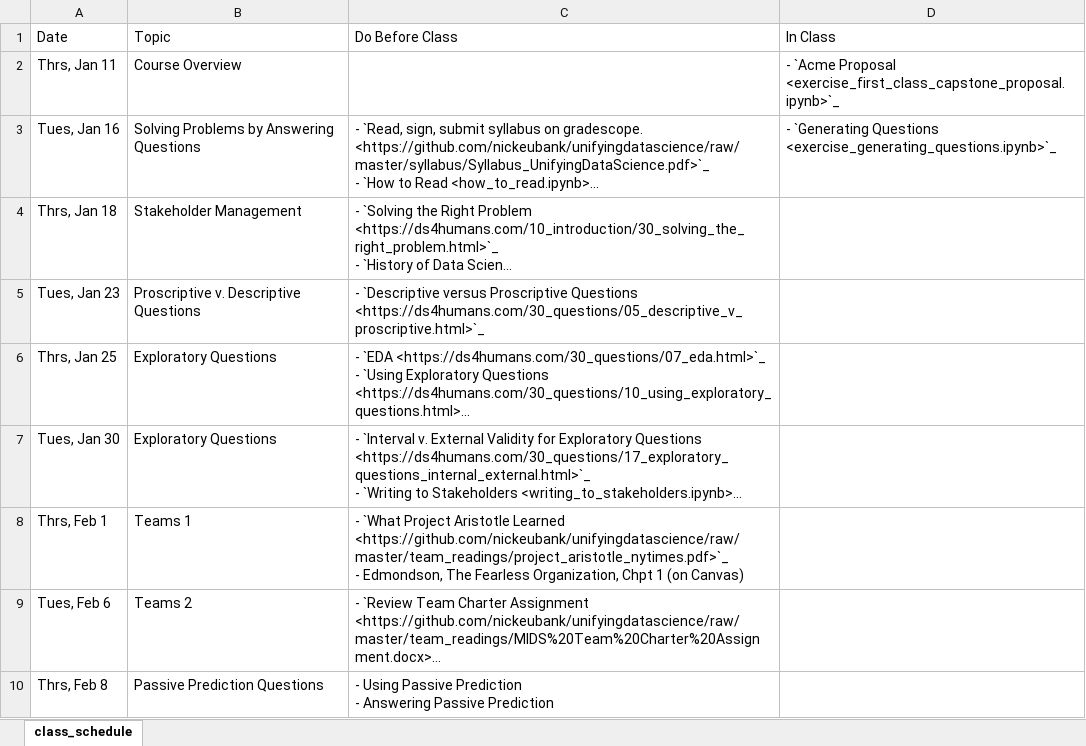
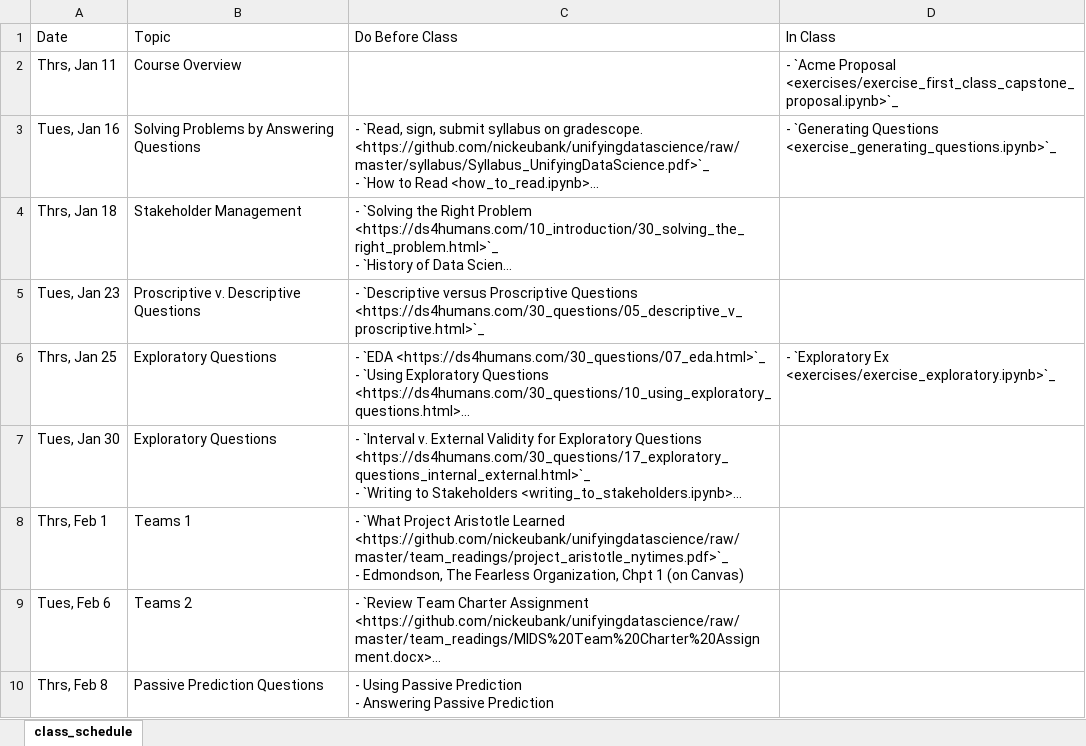
Before and after one commit to nickeubank/unifyingdatascience, an Excel workbook: source/class_schedule_xlsx.xlsx, sheet class_schedule, drawn as a sheet; only a part is shown; long unchanged cells end in …; values as stored, in another font and other column widths than the file's, no borders; the diff names each change by its address in the sheet, - before the commit and + after, or states it on an @@ line.

Commit message:
update schedule

```diff
--- a/source/class_schedule_xlsx.xlsx (sheet class_schedule)
+++ b/source/class_schedule_xlsx.xlsx (sheet class_schedule)
-D2 (In Class): …`Acme Proposal <exercise_first_class_capstone_proposal.ipynb>`_
+D2 (In Class): …`Acme Proposal <exercises/exercise_first_class_capstone_proposal.ipynb>`_
-D6 (In Class): (empty)
+D6 (In Class): - `Exploratory Ex <exercises/exercise_exploratory.ipynb>`_
```
Also changed, not shown: 36 other files.
